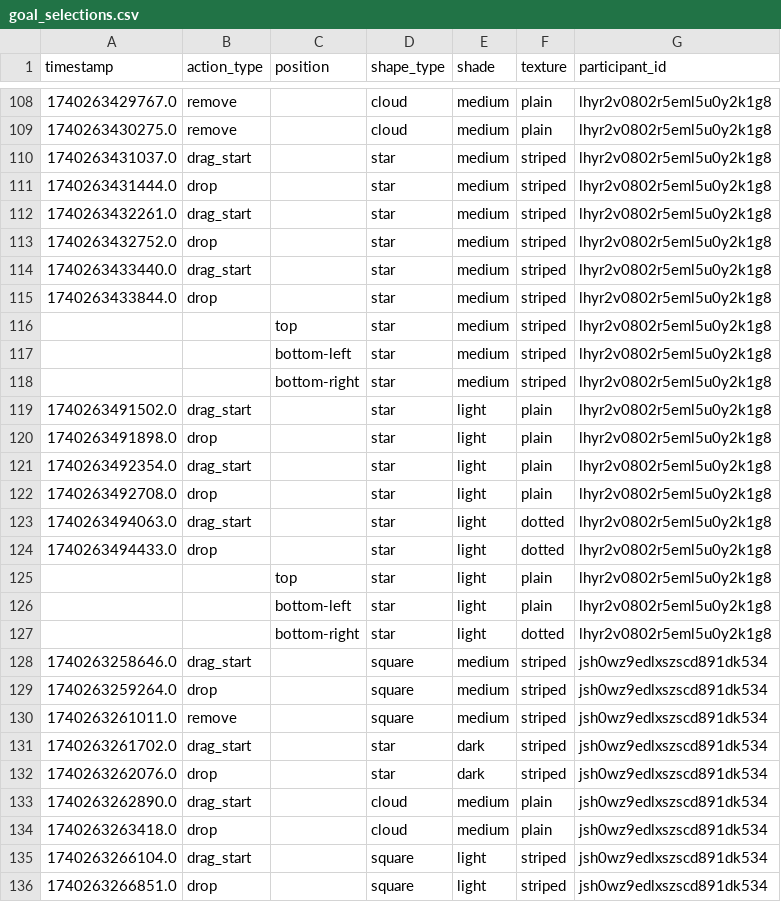
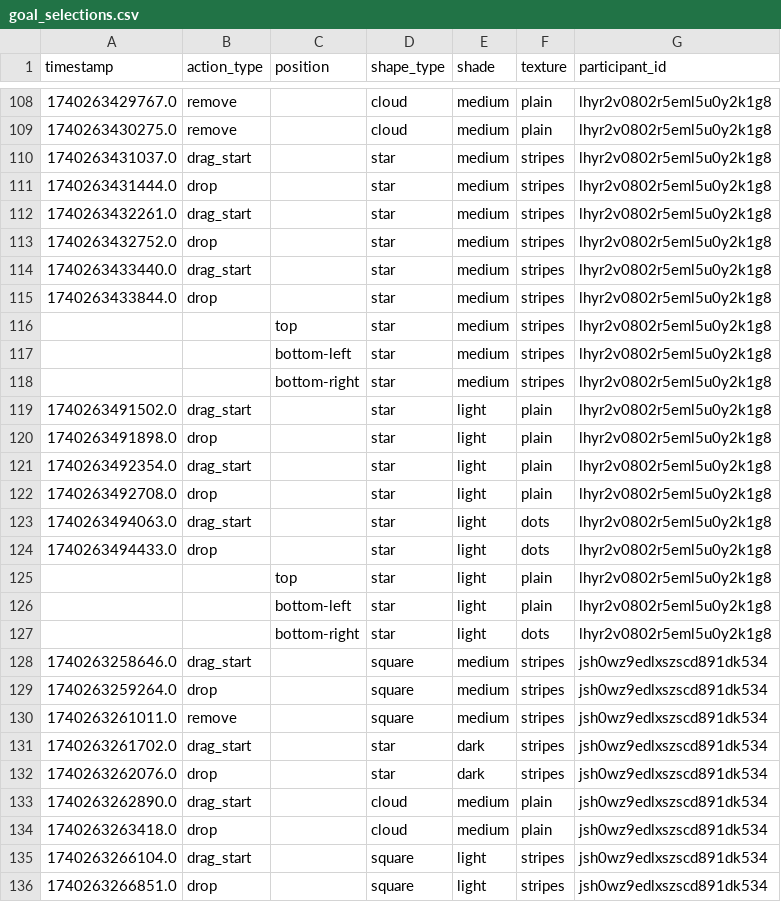
Before and after one commit to zhaobn/goals, a CSV file: analysis/data-processed/goal_selections.csv, drawn as a sheet; only a part is shown, gaps mark what is left out; the diff covers the shown part only.

```diff
--- a/analysis/data-processed/goal_selections.csv
+++ b/analysis/data-processed/goal_selections.csv
@@ -109,11 +109,11 @@ timestamp,action_type,position,shape_type,shade,texture,participant_id
 1740263430275.0,remove,,cloud,medium,plain,lhyr2v0802r5eml5u0y2k1g8
-1740263431037.0,drag_start,,star,medium,striped,lhyr2v0802r5eml5u0y2k1g8
-1740263431444.0,drop,,star,medium,striped,lhyr2v0802r5eml5u0y2k1g8
-1740263432261.0,drag_start,,star,medium,striped,lhyr2v0802r5eml5u0y2k1g8
-1740263432752.0,drop,,star,medium,striped,lhyr2v0802r5eml5u0y2k1g8
-1740263433440.0,drag_start,,star,medium,striped,lhyr2v0802r5eml5u0y2k1g8
-1740263433844.0,drop,,star,medium,striped,lhyr2v0802r5eml5u0y2k1g8
-,,top,star,medium,striped,lhyr2v0802r5eml5u0y2k1g8
-,,bottom-left,star,medium,striped,lhyr2v0802r5eml5u0y2k1g8
-,,bottom-right,star,medium,striped,lhyr2v0802r5eml5u0y2k1g8
+1740263431037.0,drag_start,,star,medium,stripes,lhyr2v0802r5eml5u0y2k1g8
+1740263431444.0,drop,,star,medium,stripes,lhyr2v0802r5eml5u0y2k1g8
+1740263432261.0,drag_start,,star,medium,stripes,lhyr2v0802r5eml5u0y2k1g8
+1740263432752.0,drop,,star,medium,stripes,lhyr2v0802r5eml5u0y2k1g8
+1740263433440.0,drag_start,,star,medium,stripes,lhyr2v0802r5eml5u0y2k1g8
+1740263433844.0,drop,,star,medium,stripes,lhyr2v0802r5eml5u0y2k1g8
+,,top,star,medium,stripes,lhyr2v0802r5eml5u0y2k1g8
+,,bottom-left,star,medium,stripes,lhyr2v0802r5eml5u0y2k1g8
+,,bottom-right,star,medium,stripes,lhyr2v0802r5eml5u0y2k1g8
 1740263491502.0,drag_start,,star,light,plain,lhyr2v0802r5eml5u0y2k1g8
@@ -122,15 +122,15 @@ timestamp,action_type,position,shape_type,shade,texture,participant_id
 1740263492708.0,drop,,star,light,plain,lhyr2v0802r5eml5u0y2k1g8
-1740263494063.0,drag_start,,star,light,dotted,lhyr2v0802r5eml5u0y2k1g8
-1740263494433.0,drop,,star,light,dotted,lhyr2v0802r5eml5u0y2k1g8
+1740263494063.0,drag_start,,star,light,dots,lhyr2v0802r5eml5u0y2k1g8
+1740263494433.0,drop,,star,light,dots,lhyr2v0802r5eml5u0y2k1g8
 ,,top,star,light,plain,lhyr2v0802r5eml5u0y2k1g8
 ,,bottom-left,star,light,plain,lhyr2v0802r5eml5u0y2k1g8
-,,bottom-right,star,light,dotted,lhyr2v0802r5eml5u0y2k1g8
-1740263258646.0,drag_start,,square,medium,striped,jsh0wz9edlxszscd891dk534
-1740263259264.0,drop,,square,medium,striped,jsh0wz9edlxszscd891dk534
-1740263261011.0,remove,,square,medium,striped,jsh0wz9edlxszscd891dk534
-1740263261702.0,drag_start,,star,dark,striped,jsh0wz9edlxszscd891dk534
-1740263262076.0,drop,,star,dark,striped,jsh0wz9edlxszscd891dk534
+,,bottom-right,star,light,dots,lhyr2v0802r5eml5u0y2k1g8
+1740263258646.0,drag_start,,square,medium,stripes,jsh0wz9edlxszscd891dk534
+1740263259264.0,drop,,square,medium,stripes,jsh0wz9edlxszscd891dk534
+1740263261011.0,remove,,square,medium,stripes,jsh0wz9edlxszscd891dk534
+1740263261702.0,drag_start,,star,dark,stripes,jsh0wz9edlxszscd891dk534
+1740263262076.0,drop,,star,dark,stripes,jsh0wz9edlxszscd891dk534
 1740263262890.0,drag_start,,cloud,medium,plain,jsh0wz9edlxszscd891dk534
 1740263263418.0,drop,,cloud,medium,plain,jsh0wz9edlxszscd891dk534
-1740263266104.0,drag_start,,square,light,striped,jsh0wz9edlxszscd891dk534
-1740263266851.0,drop,,square,light,striped,jsh0wz9edlxszscd891dk534
+1740263266104.0,drag_start,,square,light,stripes,jsh0wz9edlxszscd891dk534
+1740263266851.0,drop,,square,light,stripes,jsh0wz9edlxszscd891dk534
```
Also changed, not shown: 89 edited cells elsewhere in this file, analysis/data-processed/goal_pursuits.csv, 3 other files.
